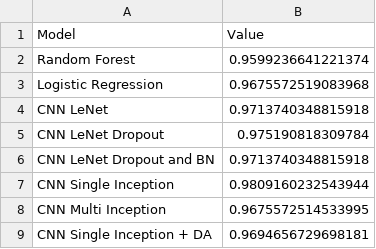
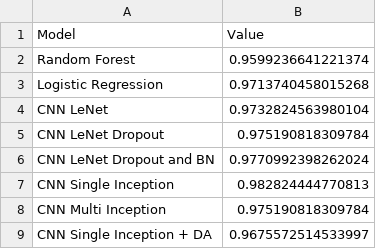
Before and after one commit to FilippoMuschera/Machine-Learning-Project, a CSV file: results.csv, drawn as a sheet.

```diff
--- a/results.csv
+++ b/results.csv
@@ -2,8 +2,8 @@ Model,Value
 Random Forest,0.9599236641221374
-Logistic Regression,0.9675572519083968
-CNN LeNet,0.9713740348815918
+Logistic Regression,0.9713740458015268
+CNN LeNet,0.9732824563980104
 CNN LeNet Dropout,0.975190818309784
-CNN LeNet Dropout and BN,0.9713740348815918
-CNN Single Inception,0.9809160232543944
-CNN Multi Inception,0.9675572514533995
-CNN Single Inception + DA,0.9694656729698181
+CNN LeNet Dropout and BN,0.9770992398262024
+CNN Single Inception,0.982824444770813
+CNN Multi Inception,0.975190818309784
+CNN Single Inception + DA,0.9675572514533997
```
Also changed, not shown: f1.csv.
